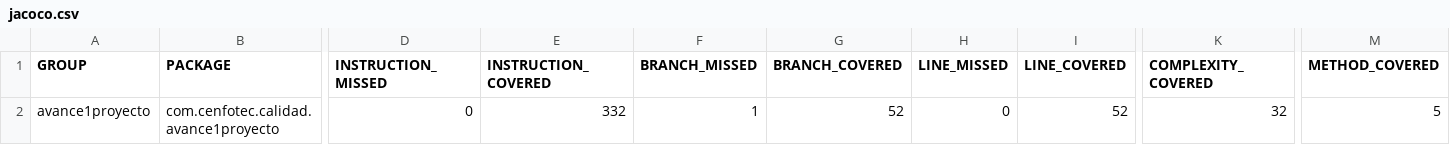
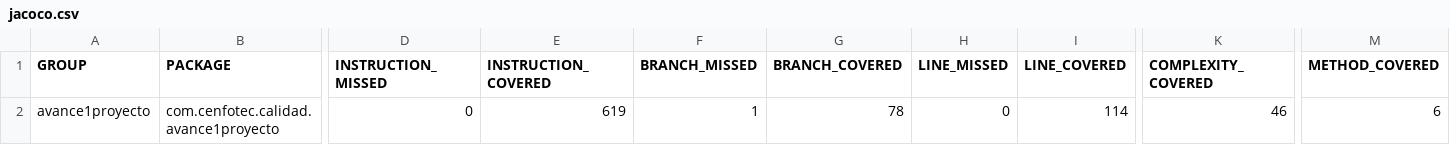
Before and after one commit to efabiofm/calidad-avance1, a CSV file: target/site/jacoco/jacoco.csv, drawn as a sheet; only a part is shown, gaps mark what is left out; the diff names each change by its address in the sheet, - before the commit and + after, or states it on an @@ line.

```diff
--- a/target/site/jacoco/jacoco.csv
+++ b/target/site/jacoco/jacoco.csv
-E2 (INSTRUCTION_COVERED): 332
+E2 (INSTRUCTION_COVERED): 619
-G2 (BRANCH_COVERED): 52
+G2 (BRANCH_COVERED): 78
-I2 (LINE_COVERED): 52
+I2 (LINE_COVERED): 114
-K2 (COMPLEXITY_COVERED): 32
+K2 (COMPLEXITY_COVERED): 46
-M2 (METHOD_COVERED): 5
+M2 (METHOD_COVERED): 6
```
Also changed, not shown: 20 other files.
